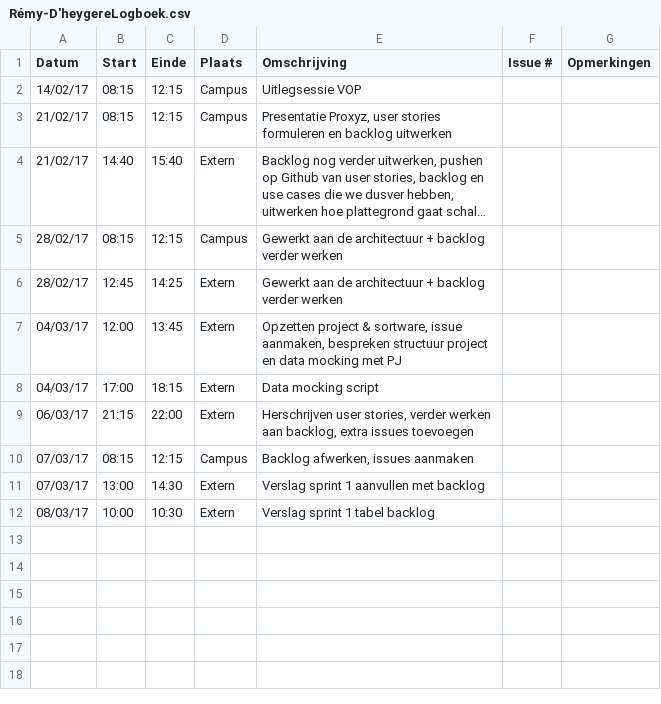
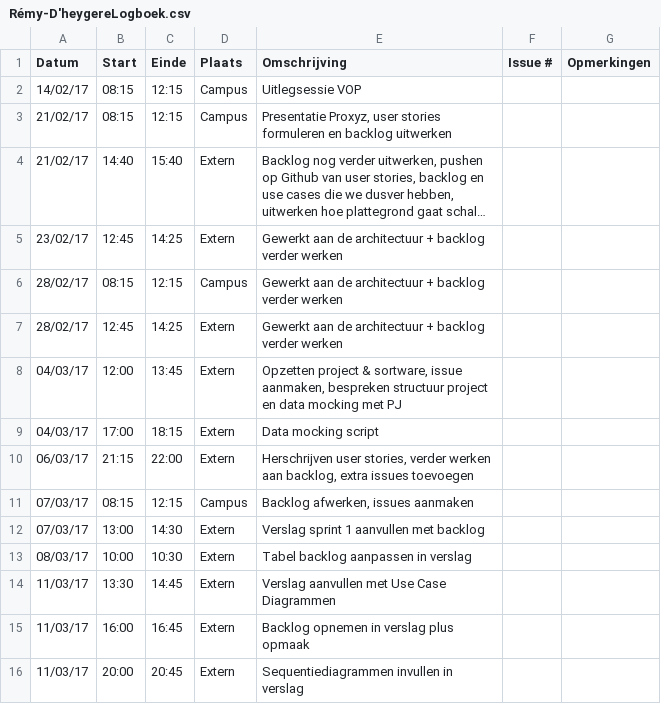
Before and after one commit to Carnewal/pozyx-03, a CSV file: Rémy-D'heygereLogboek.csv, drawn as a sheet; long unchanged cells end in …; addresses are those after the commit; the diff names each change by its address in the sheet, - before the commit and + after, or states it on an @@ line.

Commit message:
Update Rémy-D'heygereLogboek.csv

```diff
--- a/Rémy-D'heygereLogboek.csv
+++ b/Rémy-D'heygereLogboek.csv
+row 5: 23/02/17 | 12:45 | 14:25 | Extern | Gewerkt aan de architectuur + backlog verder werken
-E13 (Omschrijving): Verslag sprint 1 tabel backlog
+E13 (Omschrijving): Tabel backlog aanpassen in verslag
+row 14: 11/03/17 | 13:30 | 14:45 | Extern | Verslag aanvullen met Use Case Diagrammen
+row 15: 11/03/17 | 16:00 | 16:45 | Extern | Backlog opnemen in verslag plus opmaak
+row 16: 11/03/17 | 20:00 | 20:45 | Extern | Sequentiediagrammen invullen in verslag
```
